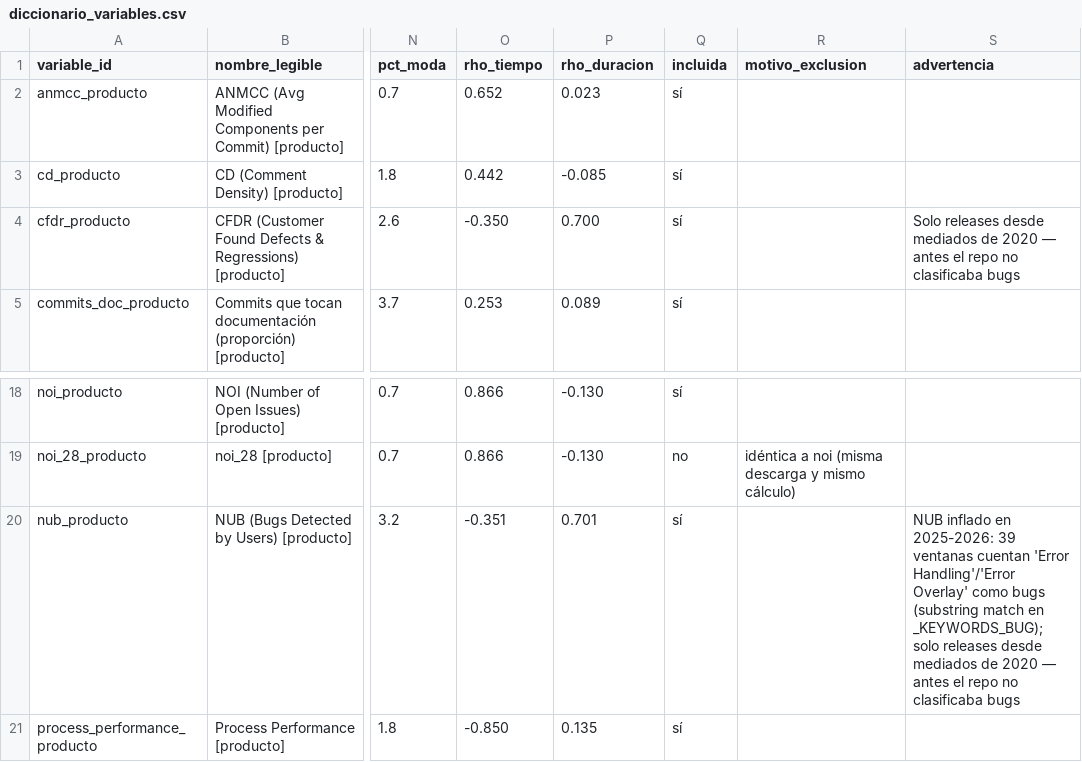
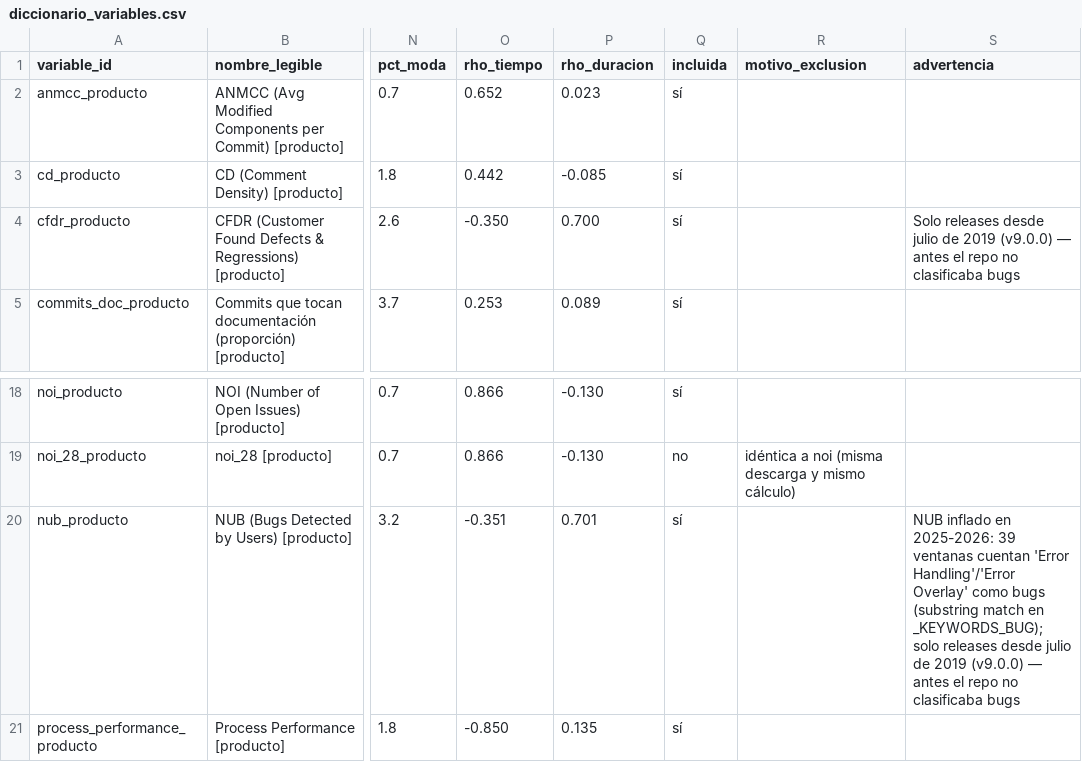
Before and after one commit to calidad-software-tg/metrics, a CSV file: analisis/salidas/diccionario_variables.csv, drawn as a sheet; only a part is shown, gaps mark what is left out; the diff names each change by its address in the sheet, - before the commit and + after, or states it on an @@ line.

```diff
--- a/analisis/salidas/diccionario_variables.csv
+++ b/analisis/salidas/diccionario_variables.csv
-S4 (advertencia): …releases desde mediados de 2020 — antes…
+S4 (advertencia): …releases desde julio de 2019 (v9.0.0) — antes…
-S20 (advertencia): …releases desde mediados de 2020 — antes…
+S20 (advertencia): …releases desde julio de 2019 (v9.0.0) — antes…
```
Also changed, not shown: analisis/salidas/multiverso_asignacion/hallazgos_entre_dimensiones.csv, analisis/salidas/multiverso_asignacion/patrones_variables.csv, 21 other files.
